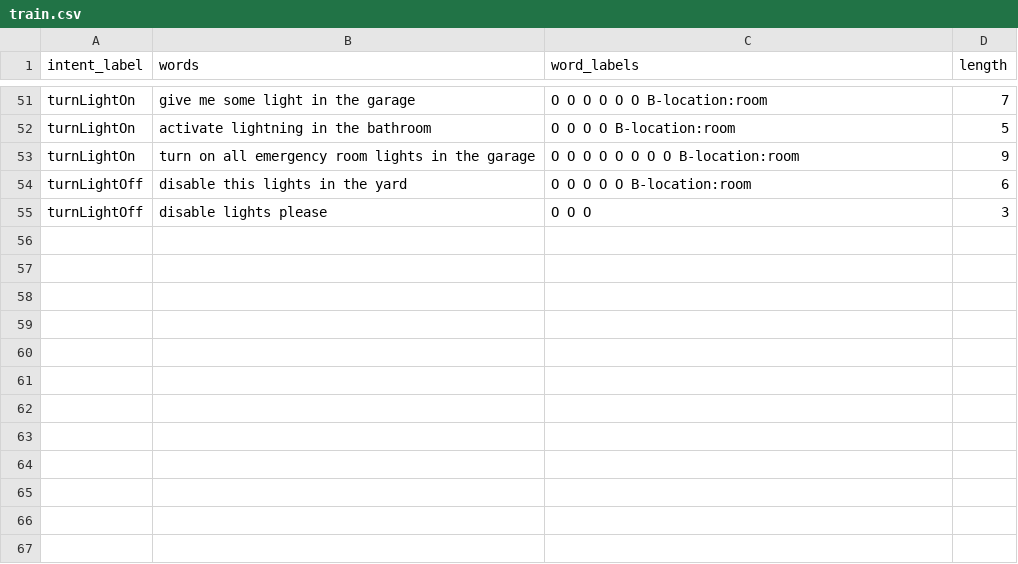
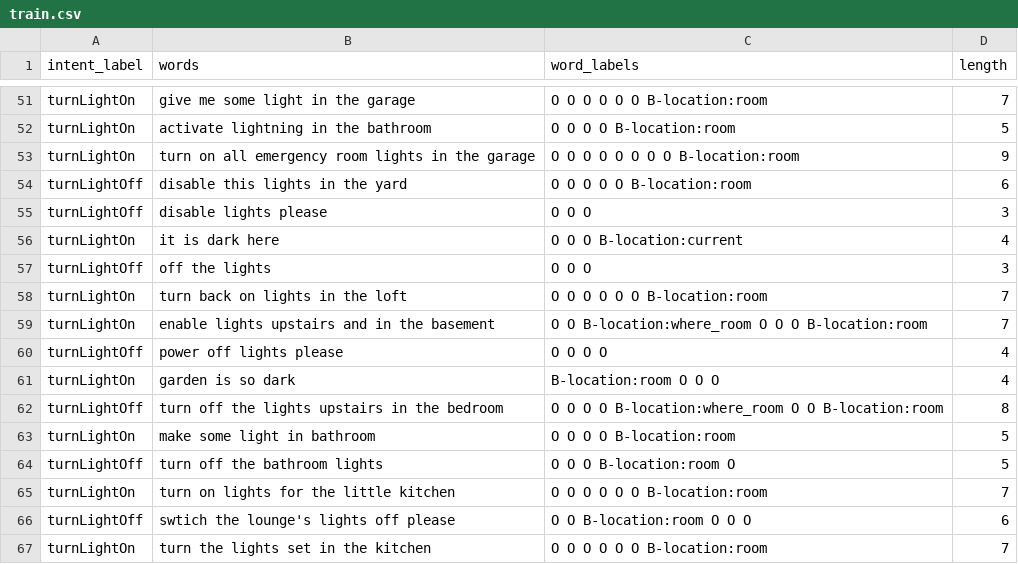
Before and after one commit to h4zzkR/delOS-core, a CSV file: backend/data/nlu_data/custom/train.csv, drawn as a sheet; only a part is shown, gaps mark what is left out.

```diff
--- a/backend/data/nlu_data/custom/train.csv
+++ b/backend/data/nlu_data/custom/train.csv
@@ -55 +55,13 @@ turnLightOff,disable this lights in the yard,O O O O O B-location:room,6
 turnLightOff,disable lights please,O O O,3
+turnLightOn,it is dark here,O O O B-location:current,4
+turnLightOff,off the lights,O O O,3
+turnLightOn,turn back on lights in the loft,O O O O O O B-location:room,7
+turnLightOn,enable lights upstairs and in the basement,O O B-location:where_room O O O B-location:room,7
+turnLightOff,power off lights please,O O O O,4
+turnLightOn,garden is so dark,B-location:room O O O,4
+turnLightOff,turn off the lights upstairs in the bedroom,O O O O B-location:where_room O O B-location:room,8
+turnLightOn,make some light in bathroom,O O O O B-location:room,5
+turnLightOff,turn off the bathroom lights,O O O B-location:room O,5
+turnLightOn,turn on lights for the little kitchen,O O O O O O B-location:room,7
+turnLightOff,swtich the lounge's lights off please,O O B-location:room O O O,6
+turnLightOn,turn the lights set in the kitchen,O O O O O O B-location:room,7
```
Also changed, not shown: 38 other files.
